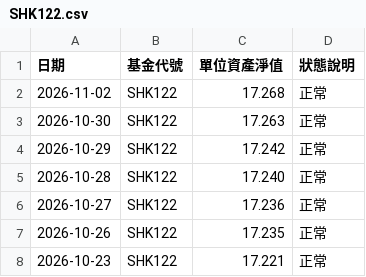
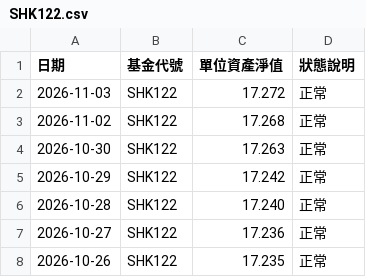
Before and after one commit to ShingWong08/manulife-mpf, a CSV file: data/history/SHK122.csv, drawn as a sheet; only a part is shown; the shorter side is filled out with more unchanged rows; the diff names each change by its address in the sheet, - before the commit and + after, or states it on an @@ line.

```diff
--- a/data/history/SHK122.csv
+++ b/data/history/SHK122.csv
+row 2: 2026-11-03 | SHK122 | 17.272 | 正常
```
Also changed, not shown: data/history/SHK123.csv, data/history/SHK124.csv, 52 other files.
